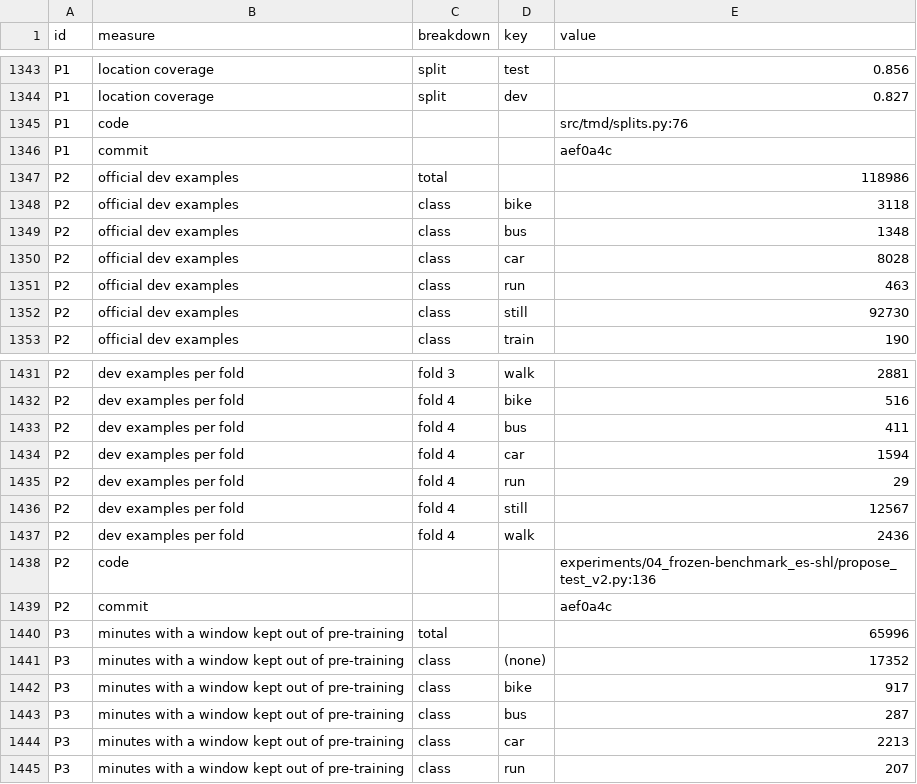
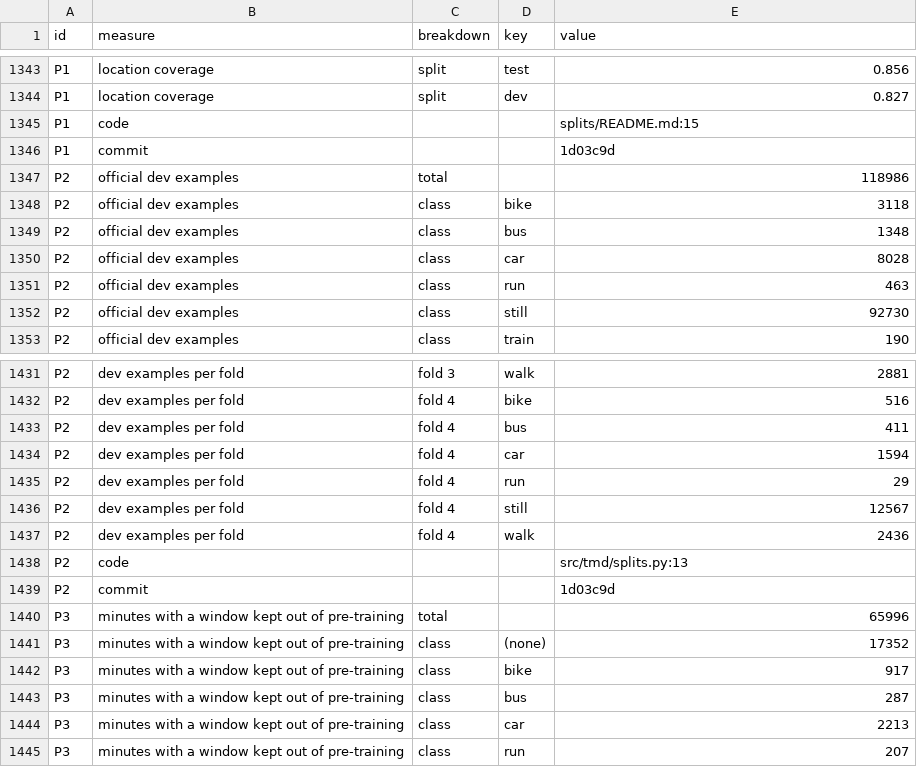
Before and after one commit to mqrc81/waiis-transport-mode-detection, a CSV file: experiments/04_frozen-benchmark_es-shl/results/tables/decision_details.csv, drawn as a sheet; only a part is shown, gaps mark what is left out.

```diff
--- a/experiments/04_frozen-benchmark_es-shl/results/tables/decision_details.csv
+++ b/experiments/04_frozen-benchmark_es-shl/results/tables/decision_details.csv
@@ -1344,4 +1344,4 @@ P1,location coverage,split,test,0.856
 P1,location coverage,split,dev,0.827
-P1,code,,,src/tmd/splits.py:76
-P1,commit,,,aef0a4c
+P1,code,,,splits/README.md:15
+P1,commit,,,1d03c9d
 P2,official dev examples,total,,118986
@@ -1437,4 +1437,4 @@ P2,dev examples per fold,fold 4,still,12567
 P2,dev examples per fold,fold 4,walk,2436
-P2,code,,,experiments/04_frozen-benchmark_es-shl/propose_test_v2.py:136
-P2,commit,,,aef0a4c
+P2,code,,,src/tmd/splits.py:13
+P2,commit,,,1d03c9d
 P3,minutes with a window kept out of pre-training,total,,65996
```
Also changed, not shown: 5 other files.
